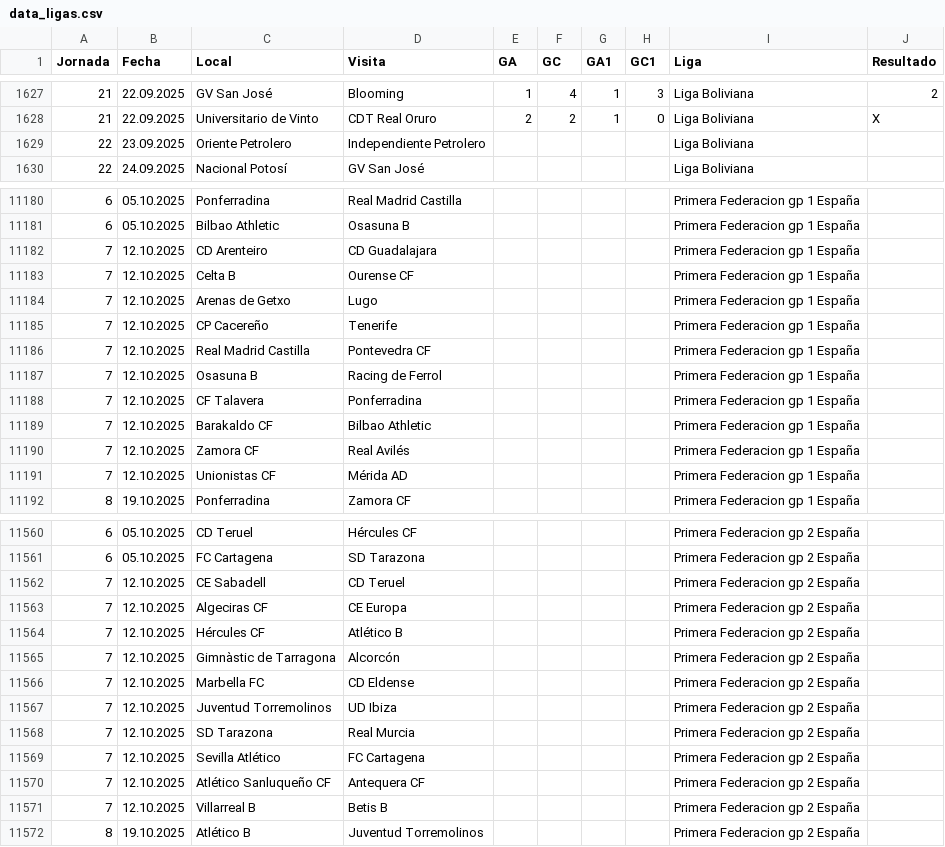
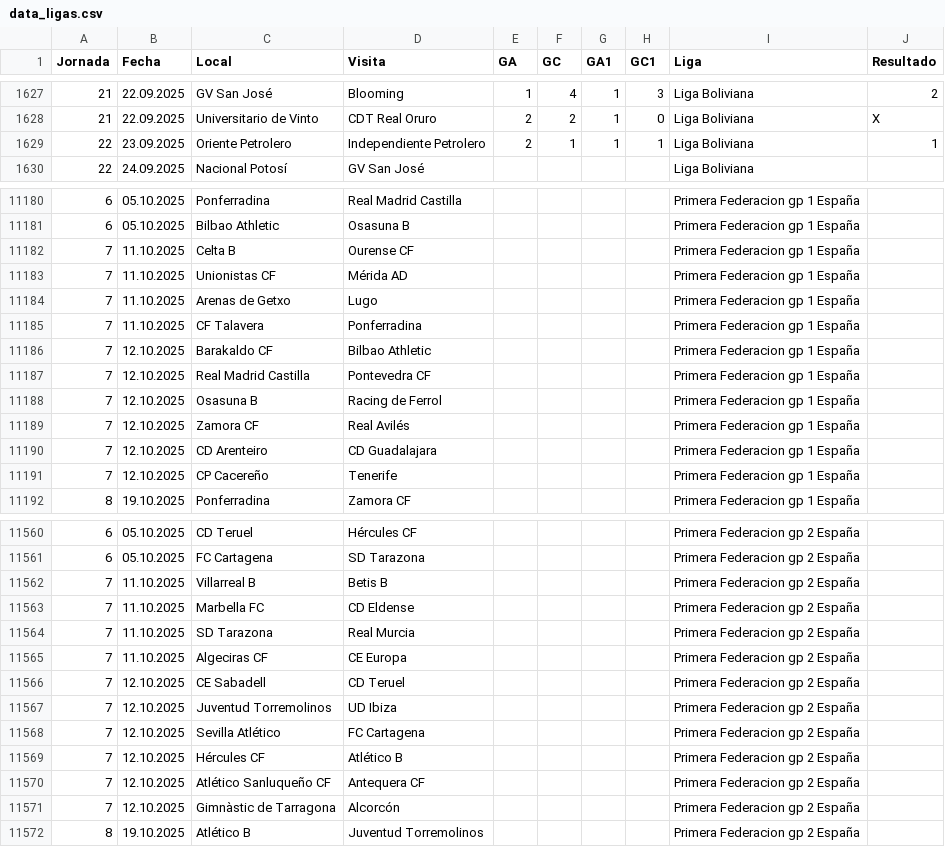
Before and after one commit to SistGoyPeru/apuestas_deportivas, a CSV file: data_ligas.csv, drawn as a sheet; only a part is shown, gaps mark what is left out; the diff covers the shown part only.

Commit message:
as

```diff
--- a/data_ligas.csv
+++ b/data_ligas.csv
@@ -1628,3 +1628,3 @@ Jornada,Fecha,Local,Visita,GA,GC,GA1,GC1,Liga,Resultado
 21,22.09.2025,Universitario de Vinto,CDT Real Oruro,2,2,1,0,Liga Boliviana,X
-22,23.09.2025,Oriente Petrolero,Independiente Petrolero,,,,,Liga Boliviana,
+22,23.09.2025,Oriente Petrolero,Independiente Petrolero,2,1,1,1,Liga Boliviana,1
 22,24.09.2025,Nacional Potosí,GV San José,,,,,Liga Boliviana,
@@ -11181,12 +11181,12 @@ Jornada,Fecha,Local,Visita,GA,GC,GA1,GC1,Liga,Resultado
 6,05.10.2025,Bilbao Athletic,Osasuna B,,,,,Primera Federacion gp 1 España,
-7,12.10.2025,CD Arenteiro,CD Guadalajara,,,,,Primera Federacion gp 1 España,
-7,12.10.2025,Celta B,Ourense CF,,,,,Primera Federacion gp 1 España,
-7,12.10.2025,Arenas de Getxo,Lugo,,,,,Primera Federacion gp 1 España,
-7,12.10.2025,CP Cacereño,Tenerife,,,,,Primera Federacion gp 1 España,
+7,11.10.2025,Celta B,Ourense CF,,,,,Primera Federacion gp 1 España,
+7,11.10.2025,Unionistas CF,Mérida AD,,,,,Primera Federacion gp 1 España,
+7,11.10.2025,Arenas de Getxo,Lugo,,,,,Primera Federacion gp 1 España,
+7,11.10.2025,CF Talavera,Ponferradina,,,,,Primera Federacion gp 1 España,
+7,12.10.2025,Barakaldo CF,Bilbao Athletic,,,,,Primera Federacion gp 1 España,
 7,12.10.2025,Real Madrid Castilla,Pontevedra CF,,,,,Primera Federacion gp 1 España,
 7,12.10.2025,Osasuna B,Racing de Ferrol,,,,,Primera Federacion gp 1 España,
-7,12.10.2025,CF Talavera,Ponferradina,,,,,Primera Federacion gp 1 España,
-7,12.10.2025,Barakaldo CF,Bilbao Athletic,,,,,Primera Federacion gp 1 España,
 7,12.10.2025,Zamora CF,Real Avilés,,,,,Primera Federacion gp 1 España,
-7,12.10.2025,Unionistas CF,Mérida AD,,,,,Primera Federacion gp 1 España,
+7,12.10.2025,CD Arenteiro,CD Guadalajara,,,,,Primera Federacion gp 1 España,
+7,12.10.2025,CP Cacereño,Tenerife,,,,,Primera Federacion gp 1 España,
 8,19.10.2025,Ponferradina,Zamora CF,,,,,Primera Federacion gp 1 España,
@@ -11561,12 +11561,12 @@ Jornada,Fecha,Local,Visita,GA,GC,GA1,GC1,Liga,Resultado
 6,05.10.2025,FC Cartagena,SD Tarazona,,,,,Primera Federacion gp 2 España,
+7,11.10.2025,Villarreal B,Betis B,,,,,Primera Federacion gp 2 España,
+7,11.10.2025,Marbella FC,CD Eldense,,,,,Primera Federacion gp 2 España,
+7,11.10.2025,SD Tarazona,Real Murcia,,,,,Primera Federacion gp 2 España,
+7,11.10.2025,Algeciras CF,CE Europa,,,,,Primera Federacion gp 2 España,
 7,12.10.2025,CE Sabadell,CD Teruel,,,,,Primera Federacion gp 2 España,
-7,12.10.2025,Algeciras CF,CE Europa,,,,,Primera Federacion gp 2 España,
-7,12.10.2025,Hércules CF,Atlético B,,,,,Primera Federacion gp 2 España,
-7,12.10.2025,Gimnàstic de Tarragona,Alcorcón,,,,,Primera Federacion gp 2 España,
-7,12.10.2025,Marbella FC,CD Eldense,,,,,Primera Federacion gp 2 España,
 7,12.10.2025,Juventud Torremolinos,UD Ibiza,,,,,Primera Federacion gp 2 España,
-7,12.10.2025,SD Tarazona,Real Murcia,,,,,Primera Federacion gp 2 España,
 7,12.10.2025,Sevilla Atlético,FC Cartagena,,,,,Primera Federacion gp 2 España,
+7,12.10.2025,Hércules CF,Atlético B,,,,,Primera Federacion gp 2 España,
 7,12.10.2025,Atlético Sanluqueño CF,Antequera CF,,,,,Primera Federacion gp 2 España,
-7,12.10.2025,Villarreal B,Betis B,,,,,Primera Federacion gp 2 España,
+7,12.10.2025,Gimnàstic de Tarragona,Alcorcón,,,,,Primera Federacion gp 2 España,
 8,19.10.2025,Atlético B,Juventud Torremolinos,,,,,Primera Federacion gp 2 España,
```
Also changed, not shown: 4 added rows, 4 removed rows, 6 moved rows and 40 edited cells elsewhere in this file.
